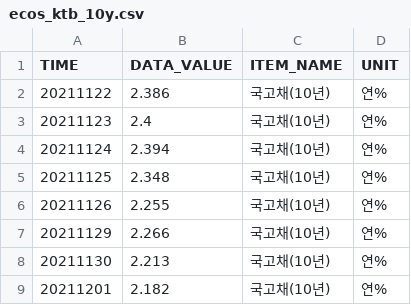
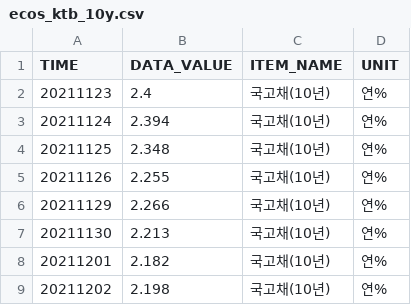
Before and after one commit to kihyunoh0317-dotcom/kho, a CSV file: ecos_ktb_10y.csv, drawn as a sheet; only a part is shown; the shorter side is filled out with more unchanged rows; the diff names each change by its address in the sheet, - before the commit and + after, or states it on an @@ line.

```diff
--- a/ecos_ktb_10y.csv
+++ b/ecos_ktb_10y.csv
-row 2: 20211122 | 2.386 | 국고채(10년) | 연%
```
Also changed, not shown: ecos_corp_aa_3y.csv, us_treasury_10y.csv, 6 other files.
